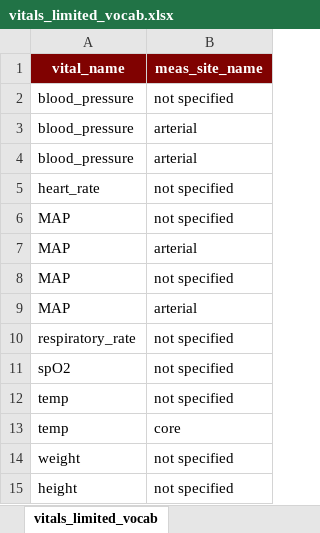
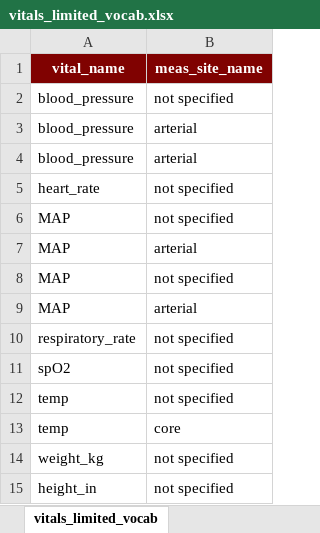
Before and after one commit to kaveriC/CLIF-1.0, an Excel workbook: limited_vocabulary/vitals_limited_vocab.xlsx, sheet vitals_limited_vocab, drawn as a sheet; values as stored, in another font and other column widths than the file's, no borders; the diff names each change by its address in the sheet, - before the commit and + after, or states it on an @@ line.

```diff
--- a/limited_vocabulary/vitals_limited_vocab.xlsx (sheet vitals_limited_vocab)
+++ b/limited_vocabulary/vitals_limited_vocab.xlsx (sheet vitals_limited_vocab)
-A14 (vital_name): weight
+A14 (vital_name): weight_kg
-A15 (vital_name): height
+A15 (vital_name): height_in
```
Also changed, not shown: 9 other files.
